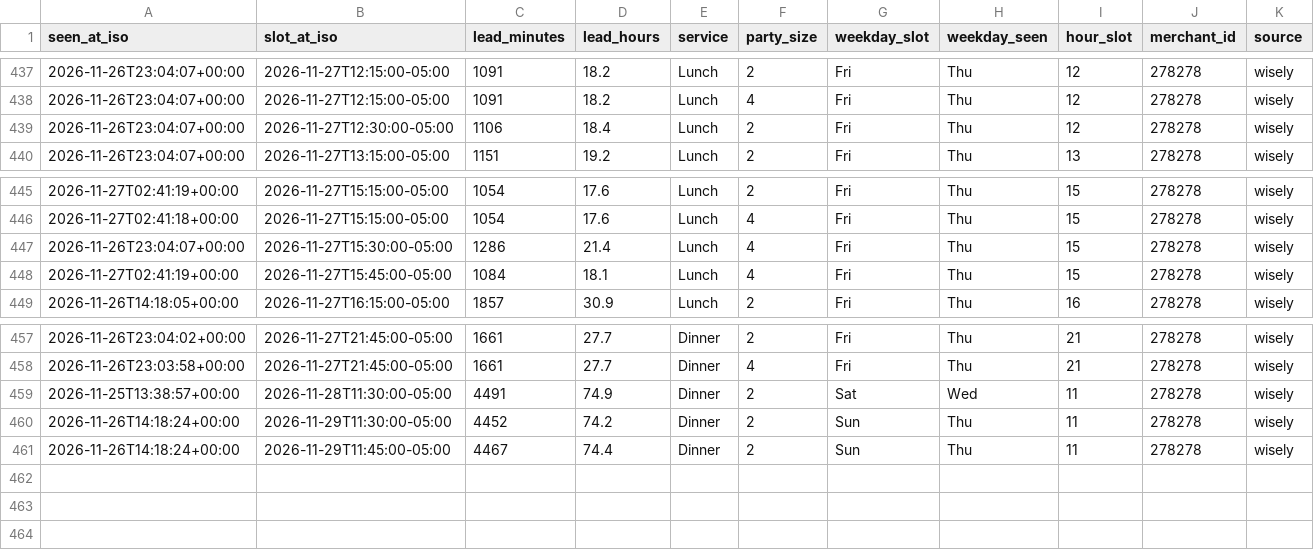
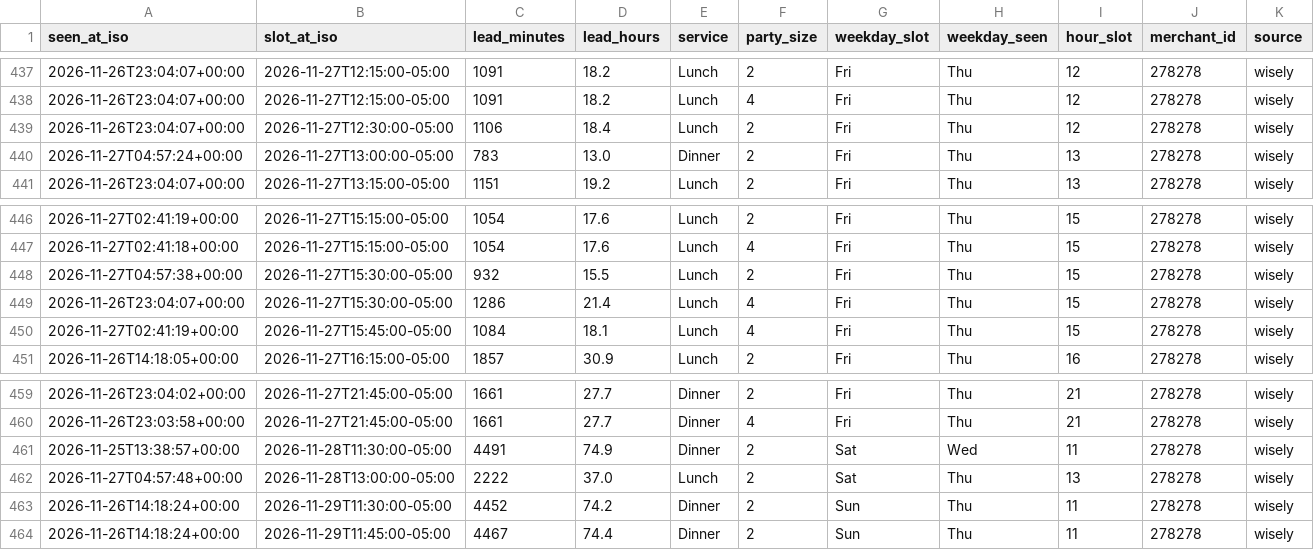
Before and after one commit to jacobschulman/stonewatch, a CSV file: data/availability/2026-11.csv, drawn as a sheet; only a part is shown, gaps mark what is left out; the diff names each change by its address in the sheet, - before the commit and + after, or states it on an @@ line.

```diff
--- a/data/availability/2026-11.csv
+++ b/data/availability/2026-11.csv
+row 440: 2026-11-27T04:57:24+00:00 | 2026-11-27T13:00:00-05:00 | 783 | 13.0 | Dinner | 2 | Fri | Thu | 13 | 278278 | wisely
+row 448: 2026-11-27T04:57:38+00:00 | 2026-11-27T15:30:00-05:00 | 932 | 15.5 | Lunch | 2 | Fri | Thu | 15 | 278278 | wisely
+row 462: 2026-11-27T04:57:48+00:00 | 2026-11-28T13:00:00-05:00 | 2222 | 37.0 | Lunch | 2 | Sat | Thu | 13 | 278278 | wisely
```
Also changed, not shown: 2 other files.
